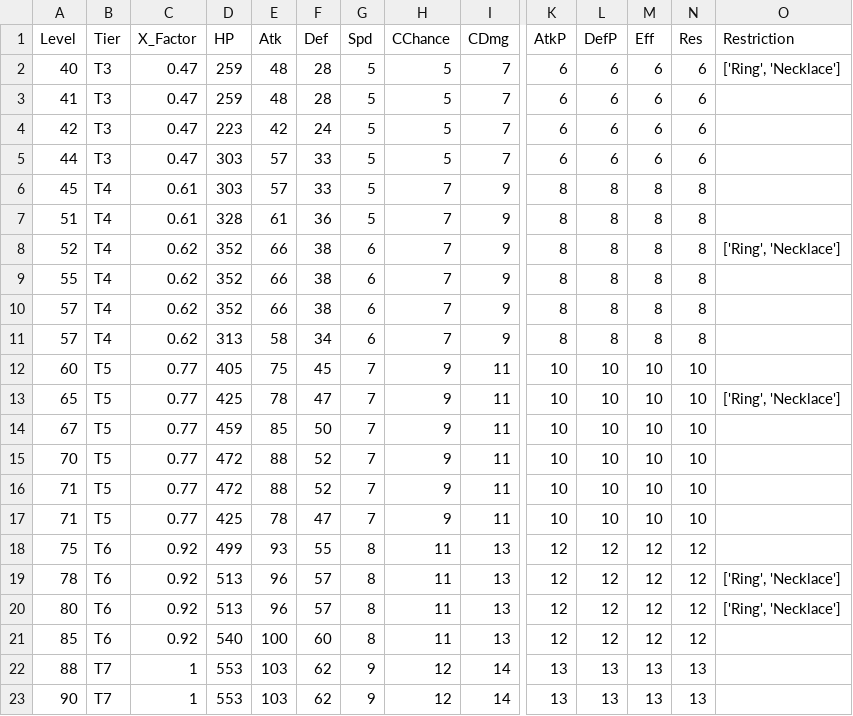
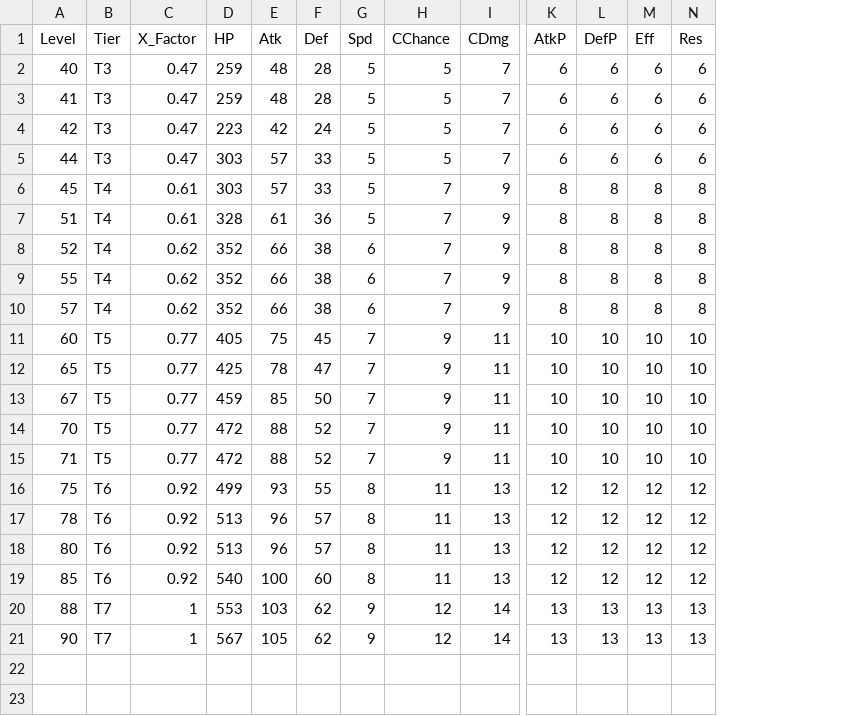
Before and after one commit to ja-bru/E7_Py_Gear_Selector, a CSV file: inp/gear_tiers.csv, drawn as a sheet; only a part is shown, gaps mark what is left out; removed rows and columns are numbered as before the commit, all else as after; rows hold the shown columns only; the diff names each change by its address in the sheet, - before the commit and + after, or states it on an @@ line.

```diff
--- a/inp/gear_tiers.csv
+++ b/inp/gear_tiers.csv
-column O (Restriction), rows 2-8: ['Ring', 'Necklace'] |  |  |  |  |  | ['Ring', 'Necklace']; row 13: ['Ring', 'Necklace']; rows 19-20: ['Ring', 'Necklace'] | ['Ring', 'Necklace']
-row 11: 57 | T4 | 0.62 | 313 | 58 | 34 | 6 | 7 | 9 | 8 | 8 | 8 | 8
-row 17: 71 | T5 | 0.77 | 425 | 78 | 47 | 7 | 9 | 11 | 10 | 10 | 10 | 10
-D21 (HP): 553
+D21 (HP): 567
-E21 (Atk): 103
+E21 (Atk): 105
```
Also changed, not shown: 5 other files.
